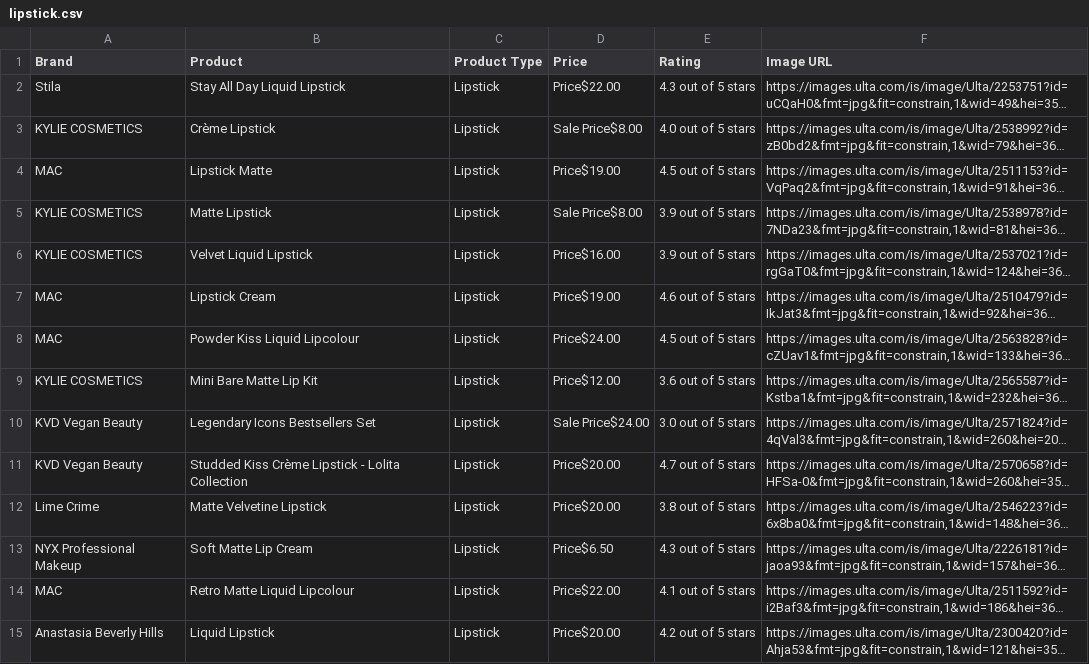
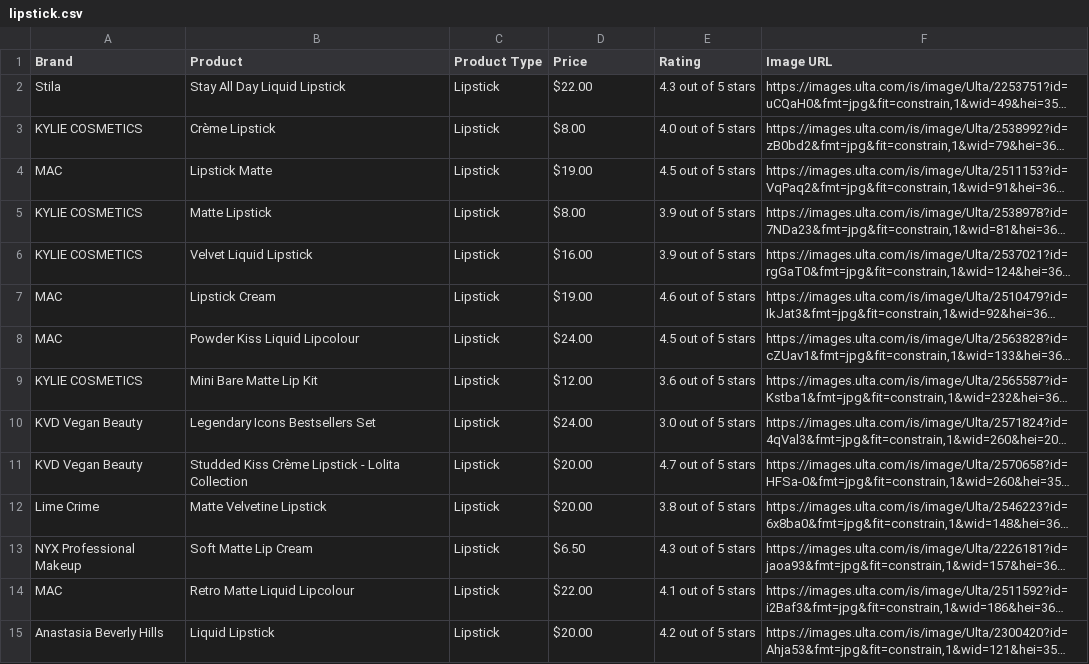
Before and after one commit to jis56/Ulta-Beauty-Scraper-and-Dashboard-App, a CSV file: lipstick.csv, drawn as a sheet; only a part is shown; long unchanged cells end in …; the diff covers the shown part only; the diff names each change by its address in the sheet, - before the commit and + after, or states it on an @@ line.

```diff
--- a/lipstick.csv
+++ b/lipstick.csv
-D2 (Price): Price$22.00
+D2 (Price): $22.00
-D3 (Price): Sale Price$8.00
+D3 (Price): $8.00
-D4 (Price): Price$19.00
+D4 (Price): $19.00
-D5 (Price): Sale Price$8.00
+D5 (Price): $8.00
-D6 (Price): Price$16.00
+D6 (Price): $16.00
-D7 (Price): Price$19.00
+D7 (Price): $19.00
-D8 (Price): Price$24.00
+D8 (Price): $24.00
-D9 (Price): Price$12.00
+D9 (Price): $12.00
-D10 (Price): Sale Price$24.00
+D10 (Price): $24.00
-D11:D12 (Price): Price$20.00
+D11:D12 (Price): $20.00
-D13 (Price): Price$6.50
+D13 (Price): $6.50
-D14 (Price): Price$22.00
+D14 (Price): $22.00
-D15 (Price): Price$20.00
+D15 (Price): $20.00
```
Also changed, not shown: 82 edited cells elsewhere in this file, blush.csv, eyeshadow.csv, 2 other files.
